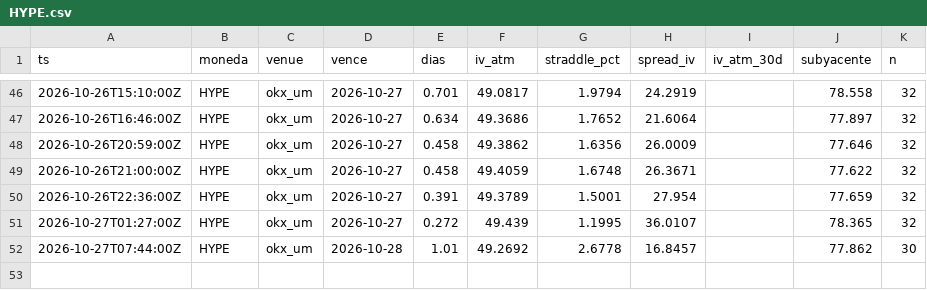
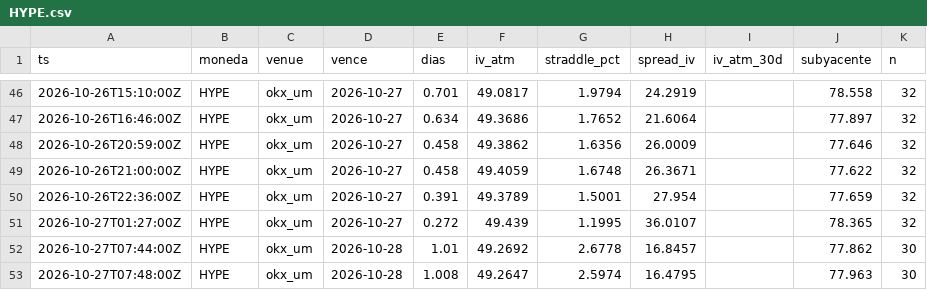
Before and after one commit to rantvalo5-art/scanall, a CSV file: opciones/prima_radar/HYPE.csv, drawn as a sheet; only a part is shown, gaps mark what is left out.

```diff
--- a/opciones/prima_radar/HYPE.csv
+++ b/opciones/prima_radar/HYPE.csv
@@ -52 +52,2 @@ ts,moneda,venue,vence,dias,iv_atm,straddle_pct,spread_iv,iv_atm_30d,subyacente,n
 2026-10-27T07:44:00Z,HYPE,okx_um,2026-10-28,1.01,49.2692,2.6778,16.8457,,77.862,30
+2026-10-27T07:48:00Z,HYPE,okx_um,2026-10-28,1.008,49.2647,2.5974,16.4795,,77.963,30
```
Also changed, not shown: opciones/prima_radar/BTC.csv, opciones/prima_radar/ETH.csv, 1 other file.
